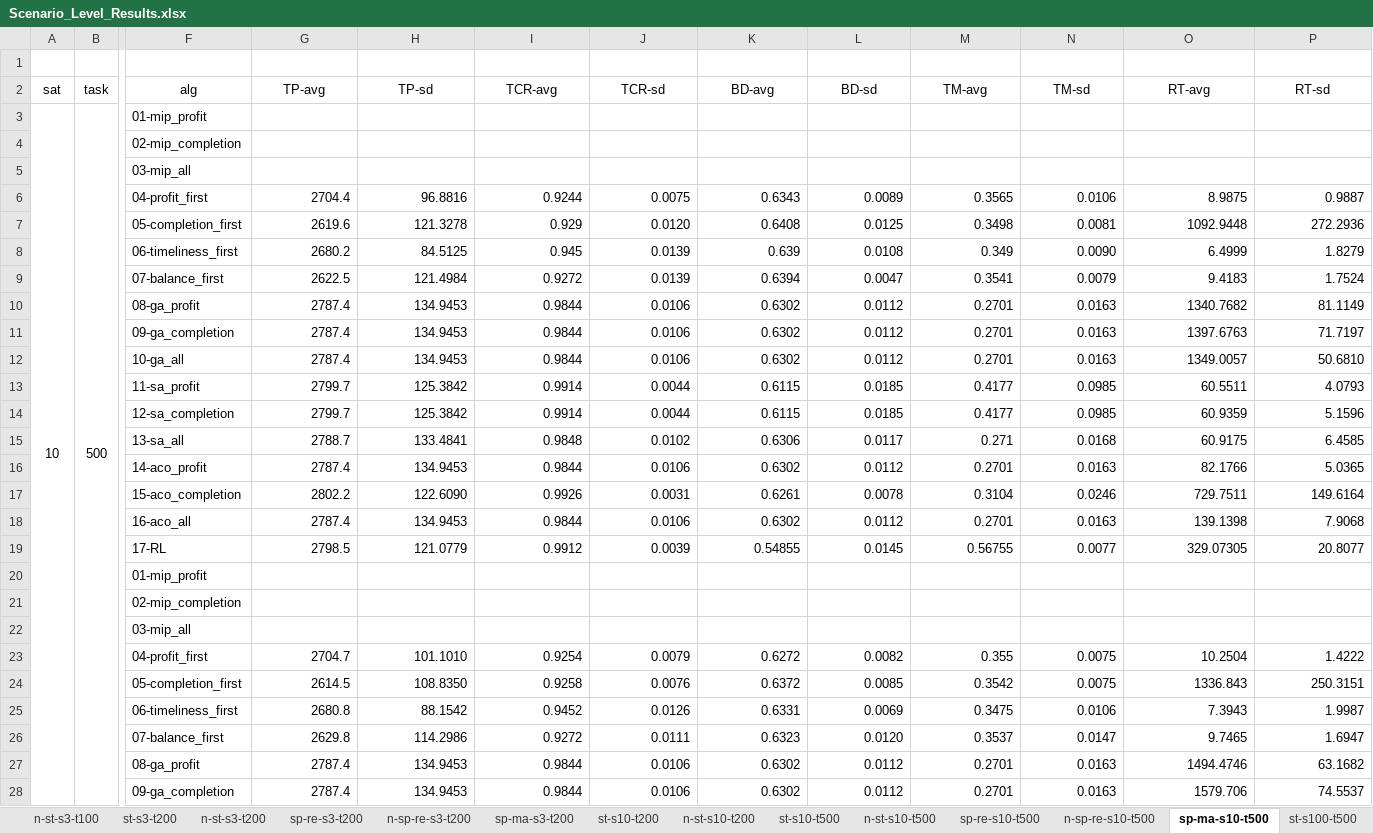
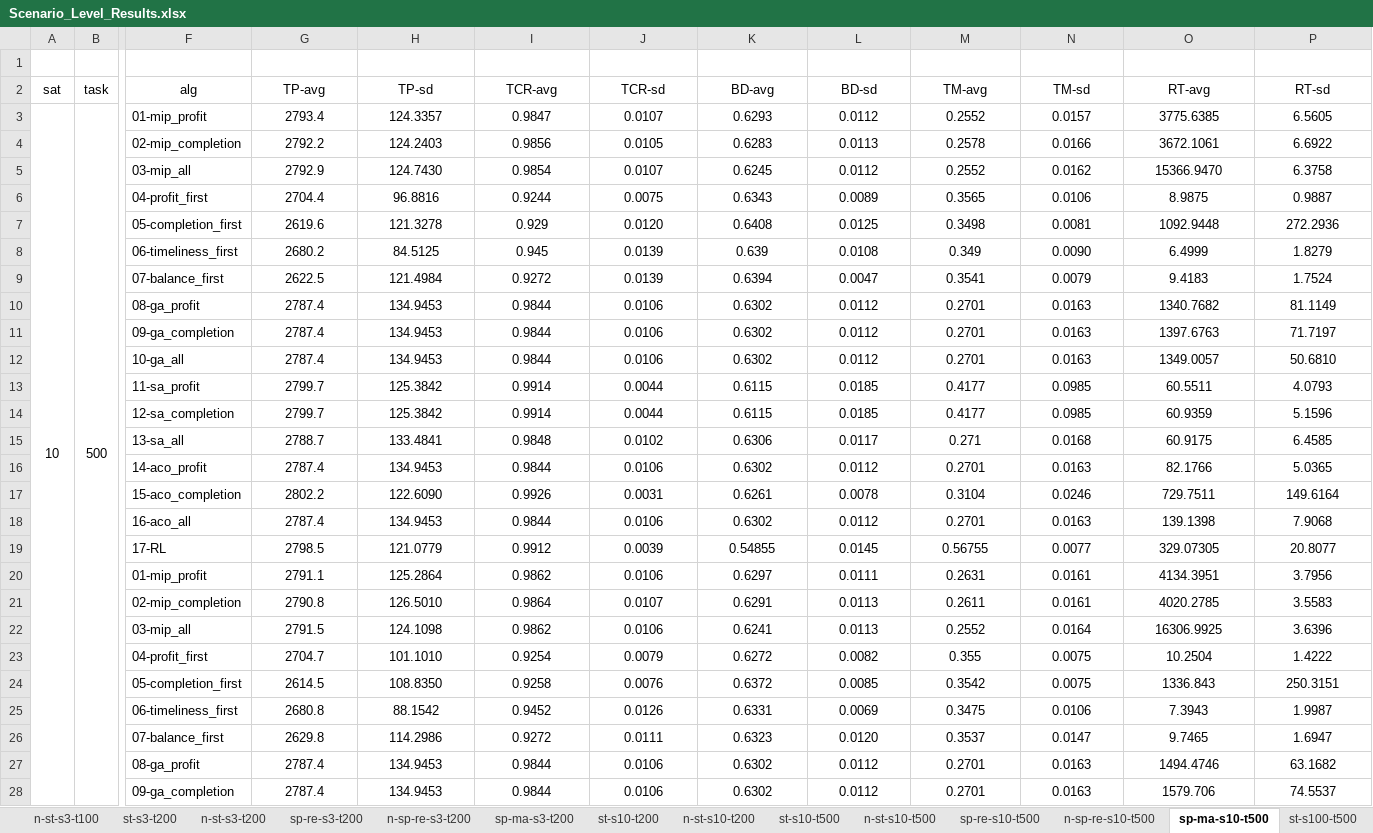
Before and after one commit to Ethan19YQ/EOS-Bench, an Excel workbook: Scenario_Level_Results.xlsx, sheet sp-ma-s10-t500, drawn as a sheet; only a part is shown, gaps mark what is left out; values as stored, in another font and other column widths than the file's, no borders; removed rows and columns are numbered as before the commit, all else as after; rows hold the shown columns only; the diff covers the shown part only; the diff names each change by its address in the sheet, - before the commit and + after, or states it on an @@ line.

```diff
--- a/Scenario_Level_Results.xlsx (sheet sp-ma-s10-t500)
+++ b/Scenario_Level_Results.xlsx (sheet sp-ma-s10-t500)
-G3 (TP-avg): (empty)
+G3 (TP-avg): 2793.4
-H3 (TP-sd): (empty)
+H3 (TP-sd): 124.3357
-I3 (TCR-avg): (empty)
+I3 (TCR-avg): 0.9847
-J3 (TCR-sd): (empty)
+J3 (TCR-sd): 0.0107
-K3 (BD-avg): (empty)
+K3 (BD-avg): 0.6293
-L3 (BD-sd): (empty)
+L3 (BD-sd): 0.0112
-M3 (TM-avg): (empty)
+M3 (TM-avg): 0.2552
-N3 (TM-sd): (empty)
+N3 (TM-sd): 0.0157
-O3 (RT-avg): (empty)
+O3 (RT-avg): 3775.6385
-P3 (RT-sd): (empty)
+P3 (RT-sd): 6.5605
-row 4:  |  | 02-mip_completion
-row 5:  |  | 03-mip_all
+row 4:  |  | 02-mip_completion | 2792.2 | 124.2403 | 0.9856 | 0.0105 | 0.6283 | 0.0113 | 0.2578 | 0.0166 | 3672.1061 | 6.6922
+row 5:  |  | 03-mip_all | 2792.9 | 124.7430 | 0.9854 | 0.0107 | 0.6245 | 0.0112 | 0.2552 | 0.0162 | 15366.9470 | 6.3758
-G6:P19 alignment: right
+G6:P19 alignment: center
-row 20:  |  | 01-mip_profit
-row 21:  |  | 02-mip_completion
-row 22:  |  | 03-mip_all
+row 20:  |  | 01-mip_profit | 2791.1 | 125.2864 | 0.9862 | 0.0106 | 0.6297 | 0.0111 | 0.2631 | 0.0161 | 4134.3951 | 3.7956
+row 21:  |  | 02-mip_completion | 2790.8 | 126.5010 | 0.9864 | 0.0107 | 0.6291 | 0.0113 | 0.2611 | 0.0161 | 4020.2785 | 3.5583
+row 22:  |  | 03-mip_all | 2791.5 | 124.1098 | 0.9862 | 0.0106 | 0.6241 | 0.0113 | 0.2552 | 0.0164 | 16306.9925 | 3.6396
-G23:P28 alignment: right
+G23:P28 alignment: center
```
Also changed, not shown: 11 added rows, 11 removed rows, 10 edited cells and cell formats elsewhere in this sheet, sheet n-sp-co-s500, sheet n-sp-re-s3-t200, sheet sp-re-s10-t500, sheet n-sp-re-s100-t500, sheet sp-co-s500, sheet sp-co-s50, 29 more sheets.
